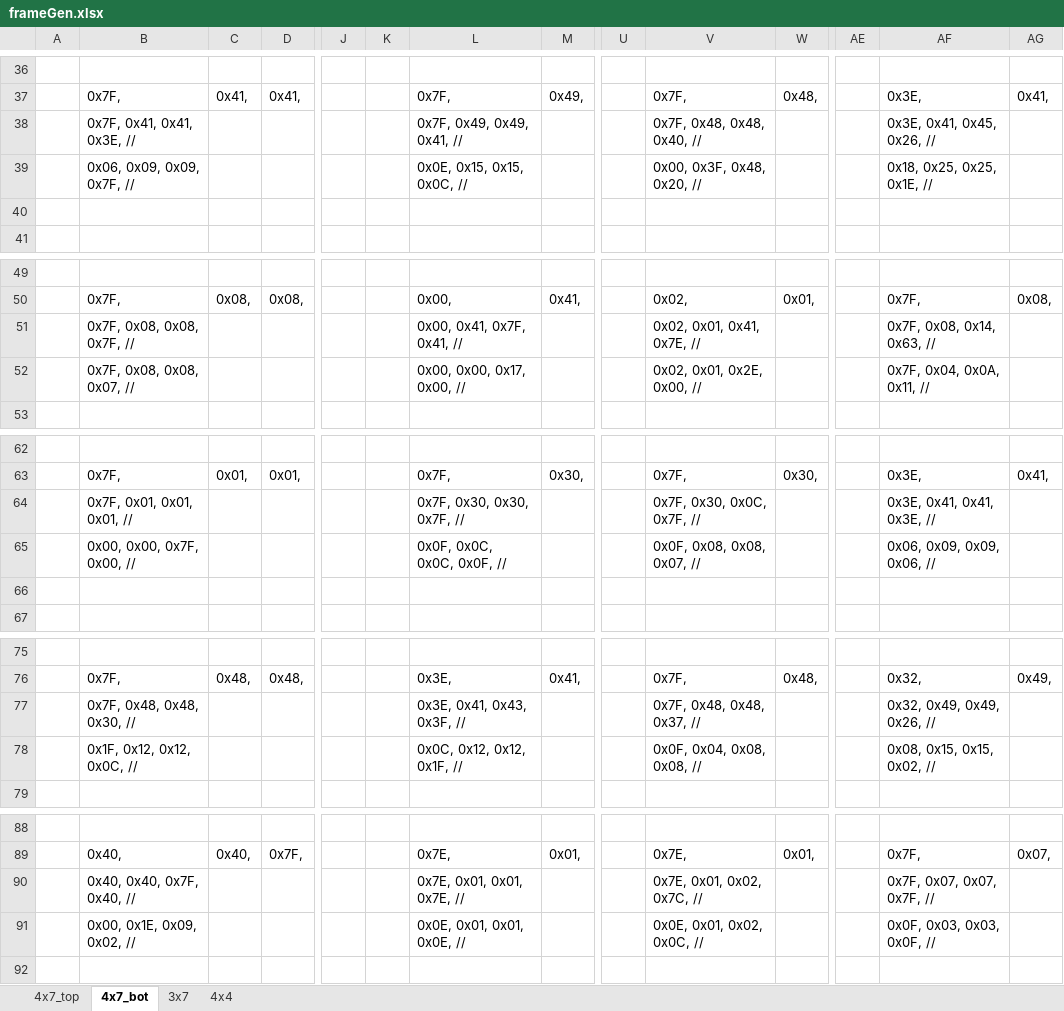
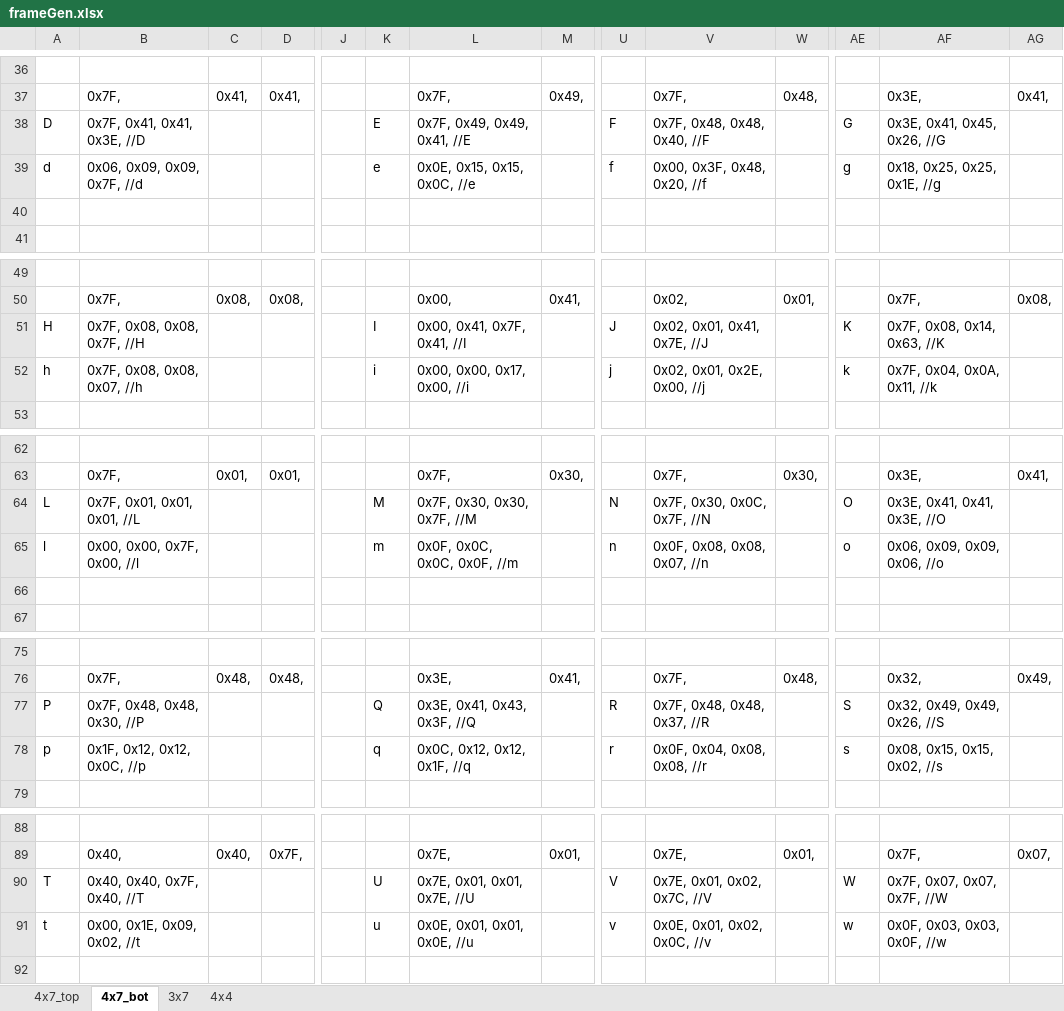
Before and after one commit to Kroden/ClockCubed, an Excel workbook: Code/frameGen.xlsx, sheet 4x7_bot, drawn as a sheet; only a part is shown, gaps mark what is left out; values as stored, in another font and other column widths than the file's, no borders; conditional formats not drawn; removed rows and columns are numbered as before the commit, all else as after; rows hold the shown columns only; the diff covers the shown part only; the diff names each change by its address in the sheet, - before the commit and + after, or states it on an @@ line.

```diff
--- a/Code/frameGen.xlsx (sheet 4x7_bot)
+++ b/Code/frameGen.xlsx (sheet 4x7_bot)
-row 38:  | 0x7F, 0x41, 0x41, 0x3E, // |  |  |  |  | 0x7F, 0x49, 0x49, 0x41, // |  |  | 0x7F, 0x48, 0x48, 0x40, // |  |  | 0x3E, 0x41, 0x45, 0x26, //
-row 39:  | 0x06, 0x09, 0x09, 0x7F, // |  |  |  |  | 0x0E, 0x15, 0x15, 0x0C, // |  |  | 0x00, 0x3F, 0x48, 0x20, // |  |  | 0x18, 0x25, 0x25, 0x1E, //
+row 38: D | 0x7F, 0x41, 0x41, 0x3E, //D |  |  |  | E | 0x7F, 0x49, 0x49, 0x41, //E |  | F | 0x7F, 0x48, 0x48, 0x40, //F |  | G | 0x3E, 0x41, 0x45, 0x26, //G
+row 39: d | 0x06, 0x09, 0x09, 0x7F, //d |  |  |  | e | 0x0E, 0x15, 0x15, 0x0C, //e |  | f | 0x00, 0x3F, 0x48, 0x20, //f |  | g | 0x18, 0x25, 0x25, 0x1E, //g
-row 51:  | 0x7F, 0x08, 0x08, 0x7F, // |  |  |  |  | 0x00, 0x41, 0x7F, 0x41, // |  |  | 0x02, 0x01, 0x41, 0x7E, // |  |  | 0x7F, 0x08, 0x14, 0x63, //
-row 52:  | 0x7F, 0x08, 0x08, 0x07, // |  |  |  |  | 0x00, 0x00, 0x17, 0x00, // |  |  | 0x02, 0x01, 0x2E, 0x00, // |  |  | 0x7F, 0x04, 0x0A, 0x11, //
+row 51: H | 0x7F, 0x08, 0x08, 0x7F, //H |  |  |  | I | 0x00, 0x41, 0x7F, 0x41, //I |  | J | 0x02, 0x01, 0x41, 0x7E, //J |  | K | 0x7F, 0x08, 0x14, 0x63, //K
+row 52: h | 0x7F, 0x08, 0x08, 0x07, //h |  |  |  | i | 0x00, 0x00, 0x17, 0x00, //i |  | j | 0x02, 0x01, 0x2E, 0x00, //j |  | k | 0x7F, 0x04, 0x0A, 0x11, //k
-row 64:  | 0x7F, 0x01, 0x01, 0x01, // |  |  |  |  | 0x7F, 0x30, 0x30, 0x7F, // |  |  | 0x7F, 0x30, 0x0C, 0x7F, // |  |  | 0x3E, 0x41, 0x41, 0x3E, //
-row 65:  | 0x00, 0x00, 0x7F, 0x00, // |  |  |  |  | 0x0F, 0x0C, 0x0C, 0x0F, // |  |  | 0x0F, 0x08, 0x08, 0x07, // |  |  | 0x06, 0x09, 0x09, 0x06, //
+row 64: L | 0x7F, 0x01, 0x01, 0x01, //L |  |  |  | M | 0x7F, 0x30, 0x30, 0x7F, //M |  | N | 0x7F, 0x30, 0x0C, 0x7F, //N |  | O | 0x3E, 0x41, 0x41, 0x3E, //O
+row 65: l | 0x00, 0x00, 0x7F, 0x00, //l |  |  |  | m | 0x0F, 0x0C, 0x0C, 0x0F, //m |  | n | 0x0F, 0x08, 0x08, 0x07, //n |  | o | 0x06, 0x09, 0x09, 0x06, //o
-row 77:  | 0x7F, 0x48, 0x48, 0x30, // |  |  |  |  | 0x3E, 0x41, 0x43, 0x3F, // |  |  | 0x7F, 0x48, 0x48, 0x37, // |  |  | 0x32, 0x49, 0x49, 0x26, //
-row 78:  | 0x1F, 0x12, 0x12, 0x0C, // |  |  |  |  | 0x0C, 0x12, 0x12, 0x1F, // |  |  | 0x0F, 0x04, 0x08, 0x08, // |  |  | 0x08, 0x15, 0x15, 0x02, //
+row 77: P | 0x7F, 0x48, 0x48, 0x30, //P |  |  |  | Q | 0x3E, 0x41, 0x43, 0x3F, //Q |  | R | 0x7F, 0x48, 0x48, 0x37, //R |  | S | 0x32, 0x49, 0x49, 0x26, //S
+row 78: p | 0x1F, 0x12, 0x12, 0x0C, //p |  |  |  | q | 0x0C, 0x12, 0x12, 0x1F, //q |  | r | 0x0F, 0x04, 0x08, 0x08, //r |  | s | 0x08, 0x15, 0x15, 0x02, //s
-row 90:  | 0x40, 0x40, 0x7F, 0x40, // |  |  |  |  | 0x7E, 0x01, 0x01, 0x7E, // |  |  | 0x7E, 0x01, 0x02, 0x7C, // |  |  | 0x7F, 0x07, 0x07, 0x7F, //
-row 91:  | 0x00, 0x1E, 0x09, 0x02, // |  |  |  |  | 0x0E, 0x01, 0x01, 0x0E, // |  |  | 0x0E, 0x01, 0x02, 0x0C, // |  |  | 0x0F, 0x03, 0x03, 0x0F, //
+row 90: T | 0x40, 0x40, 0x7F, 0x40, //T |  |  |  | U | 0x7E, 0x01, 0x01, 0x7E, //U |  | V | 0x7E, 0x01, 0x02, 0x7C, //V |  | W | 0x7F, 0x07, 0x07, 0x7F, //W
+row 91: t | 0x00, 0x1E, 0x09, 0x02, //t |  |  |  | u | 0x0E, 0x01, 0x01, 0x0E, //u |  | v | 0x0E, 0x01, 0x02, 0x0C, //v |  | w | 0x0F, 0x03, 0x03, 0x0F, //w
```
Also changed, not shown: 2 added rows and 2 removed rows elsewhere in this sheet, 1 other file.
